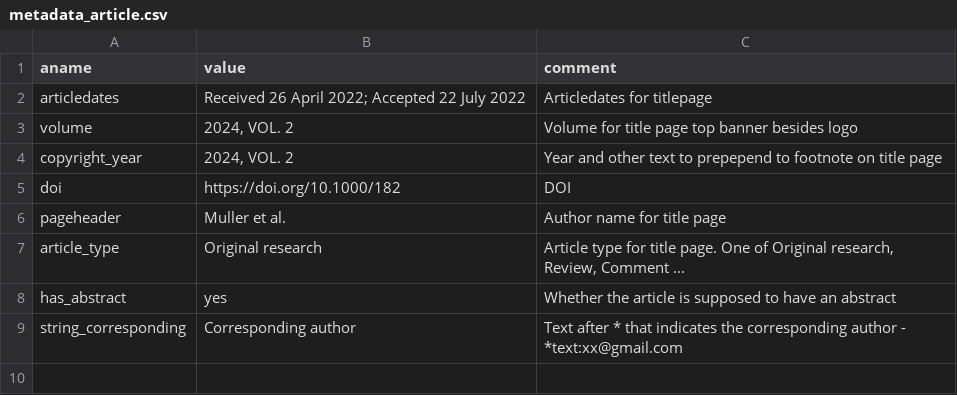
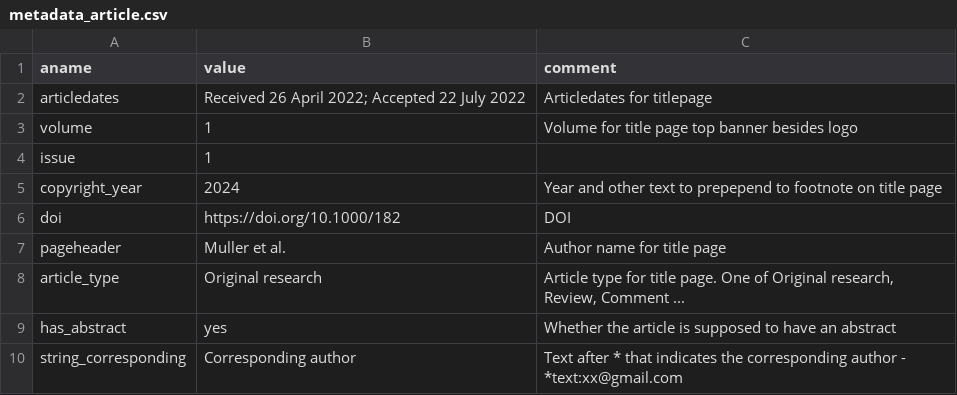
Before and after one commit to kdevkdev/pdfRotuce, a CSV file: inst/template/metadata_article.csv, drawn as a sheet; addresses are those after the commit; the diff names each change by its address in the sheet, - before the commit and + after, or states it on an @@ line.

```diff
--- a/inst/template/metadata_article.csv
+++ b/inst/template/metadata_article.csv
-B3 (value): 2024, VOL. 2
+B3 (value): 1
+row 4: issue | 1
-B5 (value): 2024, VOL. 2
+B5 (value): 2024
```
Also changed, not shown: inst/template/metadata_editorial.csv, 10 other files.
